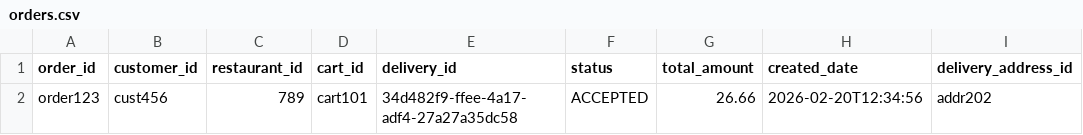
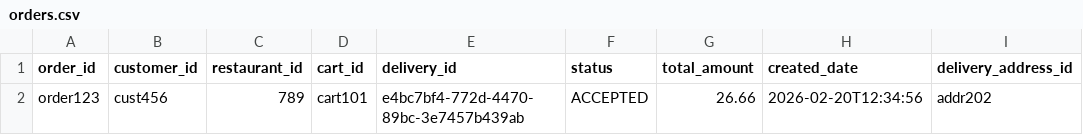
Before and after one commit to Badger-Tree/310_Group17FoodApp_GOATSQUAD, a CSV file: app/data/orders.csv, drawn as a sheet.

```diff
--- a/app/data/orders.csv
+++ b/app/data/orders.csv
@@ -1,2 +1,2 @@
 order_id,customer_id,restaurant_id,cart_id,delivery_id,status,total_amount,created_date,delivery_address_id
-order123,cust456,789,cart101,34d482f9-ffee-4a17-adf4-27a27a35dc58,ACCEPTED,26.66,2026-02-20T12:34:56,addr202
+order123,cust456,789,cart101,e4bc7bf4-772d-4470-89bc-3e7457b439ab,ACCEPTED,26.66,2026-02-20T12:34:56,addr202
```
Also changed, not shown: 1 other file.
